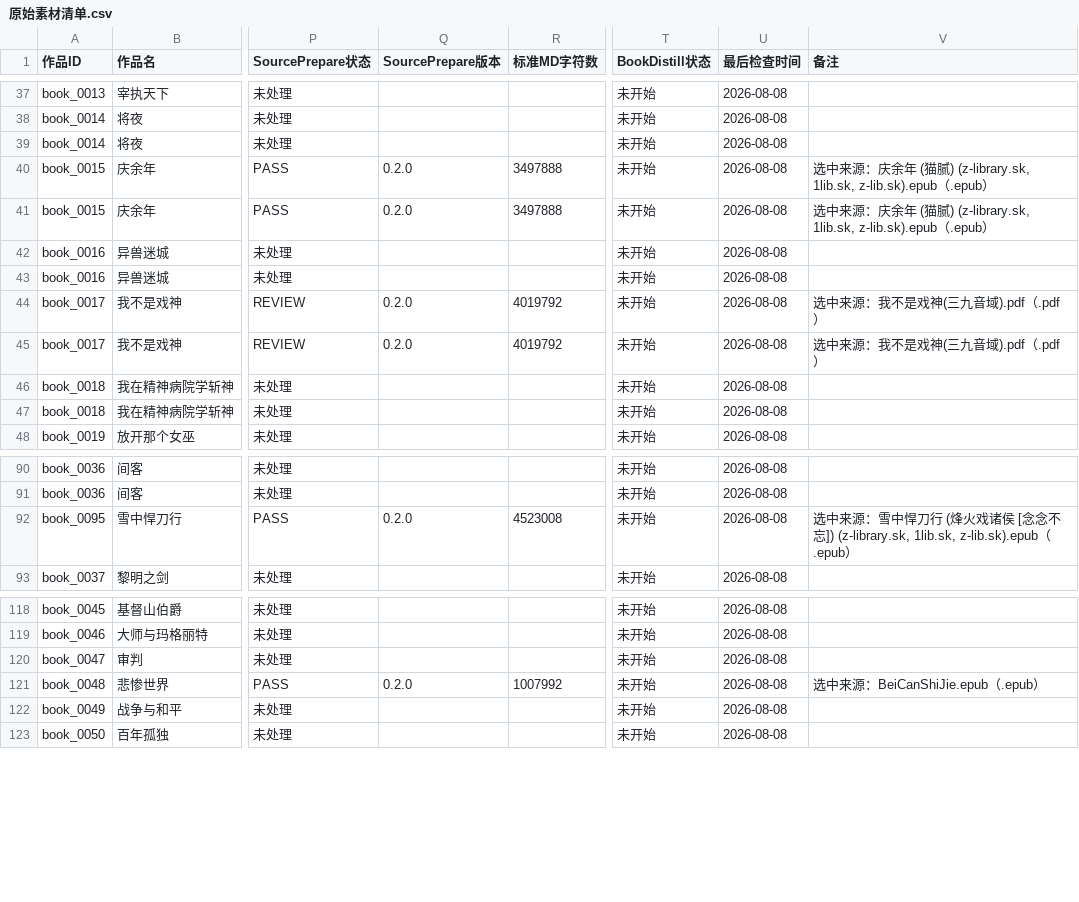
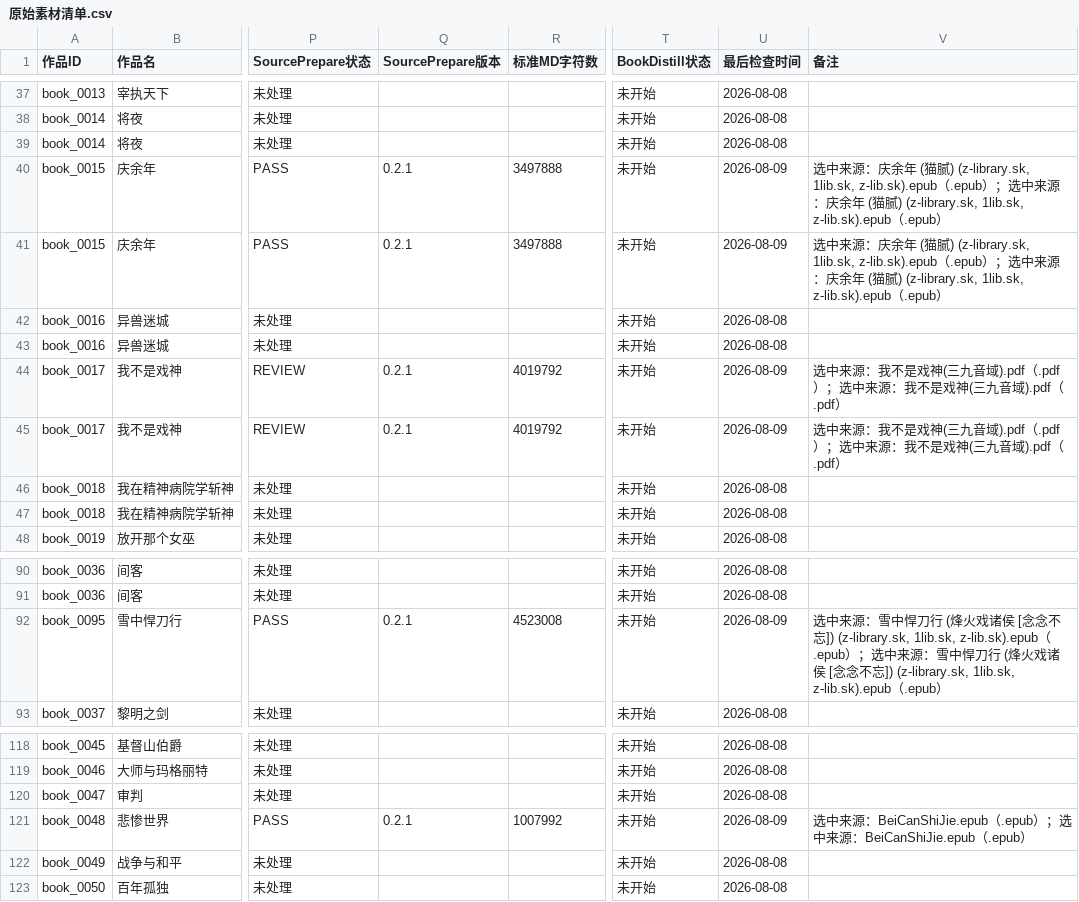
Before and after one commit to aidenkael/AI-4.2-write, a CSV file: 00_项目控制/原始素材清单.csv, drawn as a sheet; only a part is shown, gaps mark what is left out; the diff names each change by its address in the sheet, - before the commit and + after, or states it on an @@ line.

Commit message:
SourcePrepare：将 4 本残留 0.2.0 的书籍索引版本统一为 0.2.1（修复 P2 遗留）

```diff
--- a/00_项目控制/原始素材清单.csv
+++ b/00_项目控制/原始素材清单.csv
-Q40:Q41 (SourcePrepare版本): 0.2.0
+Q40:Q41 (SourcePrepare版本): 0.2.1
-U40:U41 (最后检查时间): 2026-08-08
+U40:U41 (最后检查时间): 2026-08-09
-V40:V41 (备注): ….epub）
+V40:V41 (备注): ….epub）；选中来源：庆余年 (猫腻) (z-library.sk, 1lib.sk, z-lib.sk).epub（.epub）
-Q44:Q45 (SourcePrepare版本): 0.2.0
+Q44:Q45 (SourcePrepare版本): 0.2.1
-U44:U45 (最后检查时间): 2026-08-08
+U44:U45 (最后检查时间): 2026-08-09
-V44:V45 (备注): 选中来源：我不是戏神(三九音域).pdf（.pdf）
+V44:V45 (备注): 选中来源：我不是戏神(三九音域).pdf（.pdf）；选中来源：我不是戏神(三九音域).pdf（.pdf）
-Q92 (SourcePrepare版本): 0.2.0
+Q92 (SourcePrepare版本): 0.2.1
-U92 (最后检查时间): 2026-08-08
+U92 (最后检查时间): 2026-08-09
-V92 (备注): …z-lib.sk).epub（.epub）
+V92 (备注): …z-lib.sk).epub（.epub）；选中来源：雪中悍刀行 (烽火戏诸侯 [念念不忘]) (z-library.sk, 1lib.sk, z-lib.sk).epub（.epub）
-Q121 (SourcePrepare版本): 0.2.0
+Q121 (SourcePrepare版本): 0.2.1
-U121 (最后检查时间): 2026-08-08
+U121 (最后检查时间): 2026-08-09
-V121 (备注): 选中来源：BeiCanShiJie.epub（.epub）
+V121 (备注): 选中来源：BeiCanShiJie.epub（.epub）；选中来源：BeiCanShiJie.epub（.epub）
```
